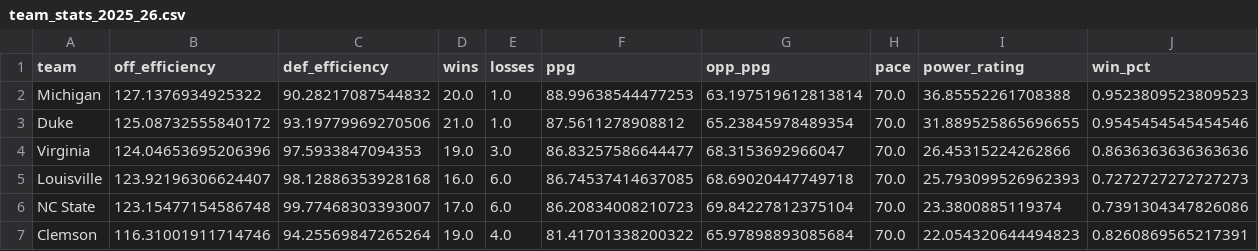
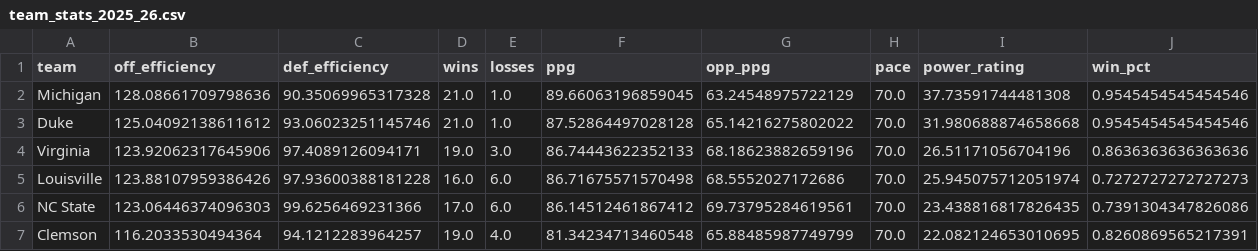
Before and after one commit to calebyhan/triangle-sports-analytics-26, a CSV file: data/processed/team_stats_2025_26.csv, drawn as a sheet; only a part is shown; the diff covers the shown part only.

```diff
--- a/data/processed/team_stats_2025_26.csv
+++ b/data/processed/team_stats_2025_26.csv
@@ -1,7 +1,7 @@
 team,off_efficiency,def_efficiency,wins,losses,ppg,opp_ppg,pace,power_rating,win_pct
-Michigan,127.1376934925322,90.28217087544832,20.0,1.0,88.99638544477253,63.197519612813814,70.0,36.85552261708388,0.9523809523809523
-Duke,125.08732555840172,93.19779969270506,21.0,1.0,87.5611278908812,65.23845978489354,70.0,31.889525865696655,0.9545454545454546
-Virginia,124.04653695206396,97.5933847094353,19.0,3.0,86.83257586644477,68.3153692966047,70.0,26.45315224262866,0.8636363636363636
-Louisville,123.92196306624407,98.12886353928168,16.0,6.0,86.74537414637085,68.69020447749718,70.0,25.793099526962393,0.7272727272727273
-NC State,123.15477154586748,99.77468303393007,17.0,6.0,86.20834008210723,69.84227812375104,70.0,23.3800885119374,0.7391304347826086
-Clemson,116.31001911714746,94.25569847265264,19.0,4.0,81.41701338200322,65.97898893085684,70.0,22.054320644494823,0.8260869565217391
+Michigan,128.08661709798636,90.35069965317328,21.0,1.0,89.66063196859045,63.24548975722129,70.0,37.73591744481308,0.9545454545454546
+Duke,125.04092138611612,93.06023251145746,21.0,1.0,87.52864497028128,65.14216275802022,70.0,31.980688874658668,0.9545454545454546
+Virginia,123.92062317645906,97.4089126094171,19.0,3.0,86.74443622352133,68.18623882659196,70.0,26.51171056704196,0.8636363636363636
+Louisville,123.88107959386426,97.93600388181228,16.0,6.0,86.71675571570498,68.5552027172686,70.0,25.945075712051974,0.7272727272727273
+NC State,123.06446374096303,99.6256469231366,17.0,6.0,86.14512461867412,69.73795284619561,70.0,23.438816817826435,0.7391304347826086
+Clemson,116.2033530494364,94.1212283964257,19.0,4.0,81.34234713460548,65.88485987749799,70.0,22.082124653010695,0.8260869565217391
```
Also changed, not shown: 1 added row, 1 removed row and 72 edited cells elsewhere in this file, data/predictions/tsa_pt_spread_CMMT_2026.csv, 4 other files.
